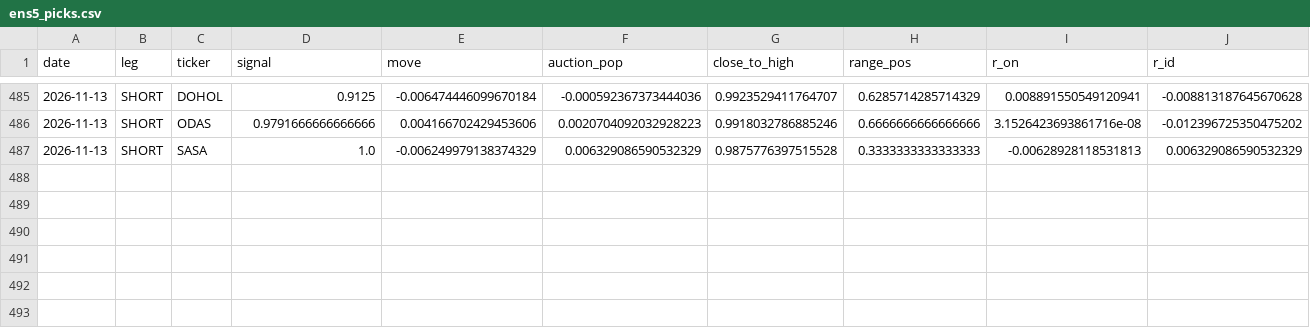
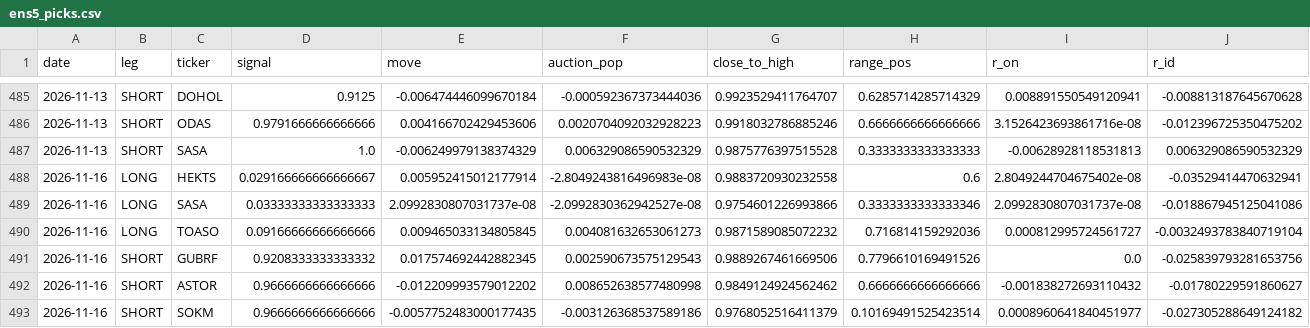
Before and after one commit to Edi-gzl/bist-strategies, a CSV file: ens5/out/ens5_picks.csv, drawn as a sheet; only a part is shown, gaps mark what is left out; rows hold the shown columns only; the diff names each change by its address in the sheet, - before the commit and + after, or states it on an @@ line.

```diff
--- a/ens5/out/ens5_picks.csv
+++ b/ens5/out/ens5_picks.csv
+row 488: 2026-11-16 | LONG | HEKTS | 0.029166666666666667 | 0.005952415012177914 | -2.8049243816496983e-08 | 0.9883720930232558 | 0.6 | 2.8049244704675402e-08 | -0.03529414470632941
+row 489: 2026-11-16 | LONG | SASA | 0.03333333333333333 | 2.0992830807031737e-08 | -2.0992830362942527e-08 | 0.9754601226993866 | 0.3333333333333346 | 2.0992830807031737e-08 | -0.018867945125041086
+row 490: 2026-11-16 | LONG | TOASO | 0.09166666666666666 | 0.009465033134805845 | 0.004081632653061273 | 0.9871589085072232 | 0.716814159292036 | 0.000812995724561727 | -0.0032493783840719104
+row 491: 2026-11-16 | SHORT | GUBRF | 0.9208333333333332 | 0.017574692442882345 | 0.002590673575129543 | 0.9889267461669506 | 0.7796610169491526 | 0.0 | -0.025839793281653756
+row 492: 2026-11-16 | SHORT | ASTOR | 0.9666666666666666 | -0.012209993579012202 | 0.008652638577480998 | 0.9849124924562462 | 0.6666666666666666 | -0.001838272693110432 | -0.01780229591860627
+row 493: 2026-11-16 | SHORT | SOKM | 0.9666666666666666 | -0.0057752483000177435 | -0.003126368537589186 | 0.9768052516411379 | 0.10169491525423514 | 0.0008960641840451977 | -0.027305288649124182
```
Also changed, not shown: ens5/out/ens5_daily.csv, ens5/out/ens5_pending.csv, 9 other files.
